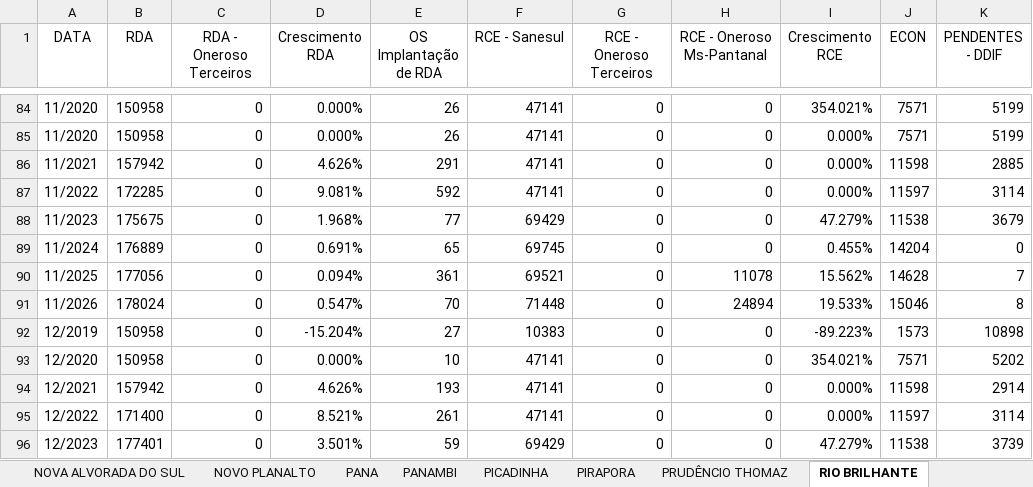
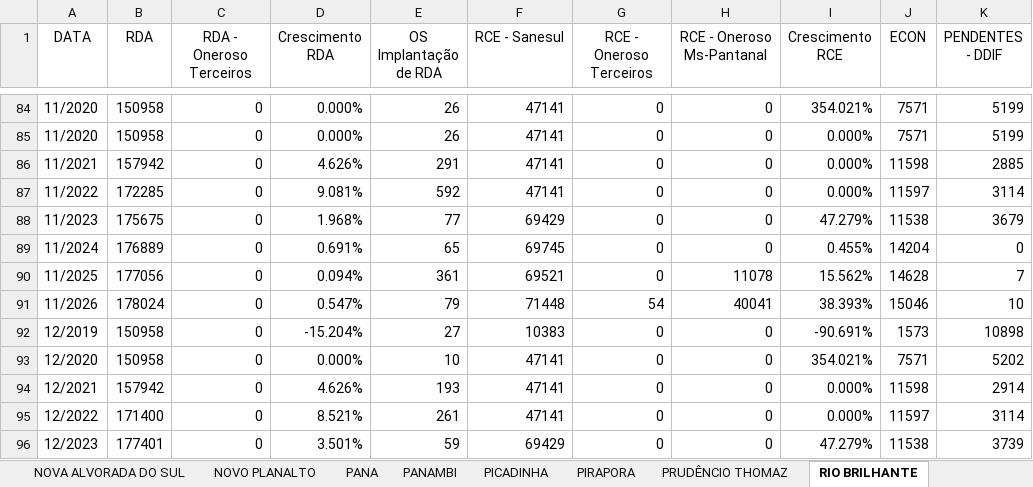
Before and after one commit to OtavioDayrots/Registro_Regional_MS, an Excel workbook: regionais/registroDOS.xlsx, sheet RIO BRILHANTE, drawn as a sheet; only a part is shown, gaps mark what is left out; values as stored, in another font and other column widths than the file's, no borders; the diff names each change by its address in the sheet, - before the commit and + after, or states it on an @@ line.

```diff
--- a/regionais/registroDOS.xlsx (sheet RIO BRILHANTE)
+++ b/regionais/registroDOS.xlsx (sheet RIO BRILHANTE)
-E91 (OS Implantação de RDA): 70
+E91 (OS Implantação de RDA): 79
-G91 (RCE - Oneroso Terceiros): 0
+G91 (RCE - Oneroso Terceiros): 54
-H91 (RCE - Oneroso Ms-Pantanal): 24894
+H91 (RCE - Oneroso Ms-Pantanal): 40041
-I91 (Crescimento RCE): 19.533%
+I91 (Crescimento RCE): 38.393%
-K91 (PENDENTES - DDIF): 8
+K91 (PENDENTES - DDIF): 10
-I92 (Crescimento RCE): -89.223%
+I92 (Crescimento RCE): -90.691%
```
Also changed, not shown: sheet DOURADOS, sheet CARUMBE, sheet NOVA ALVORADA DO SUL, sheet FATIMA DO SUL, sheet ITAPORA, sheet SANTA TEREZINHA, 22 more sheets, estado/registroRegional.xlsx, regionais/registroCXM.xlsx, 8 other files.
